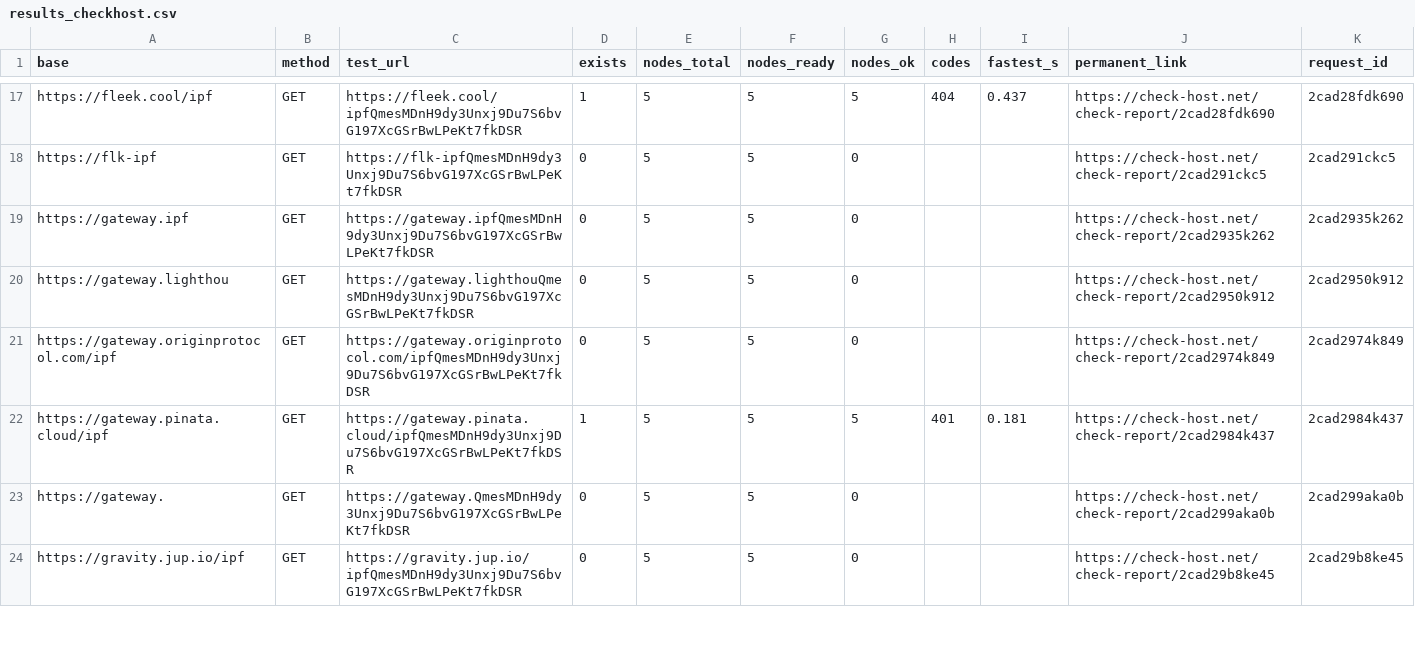
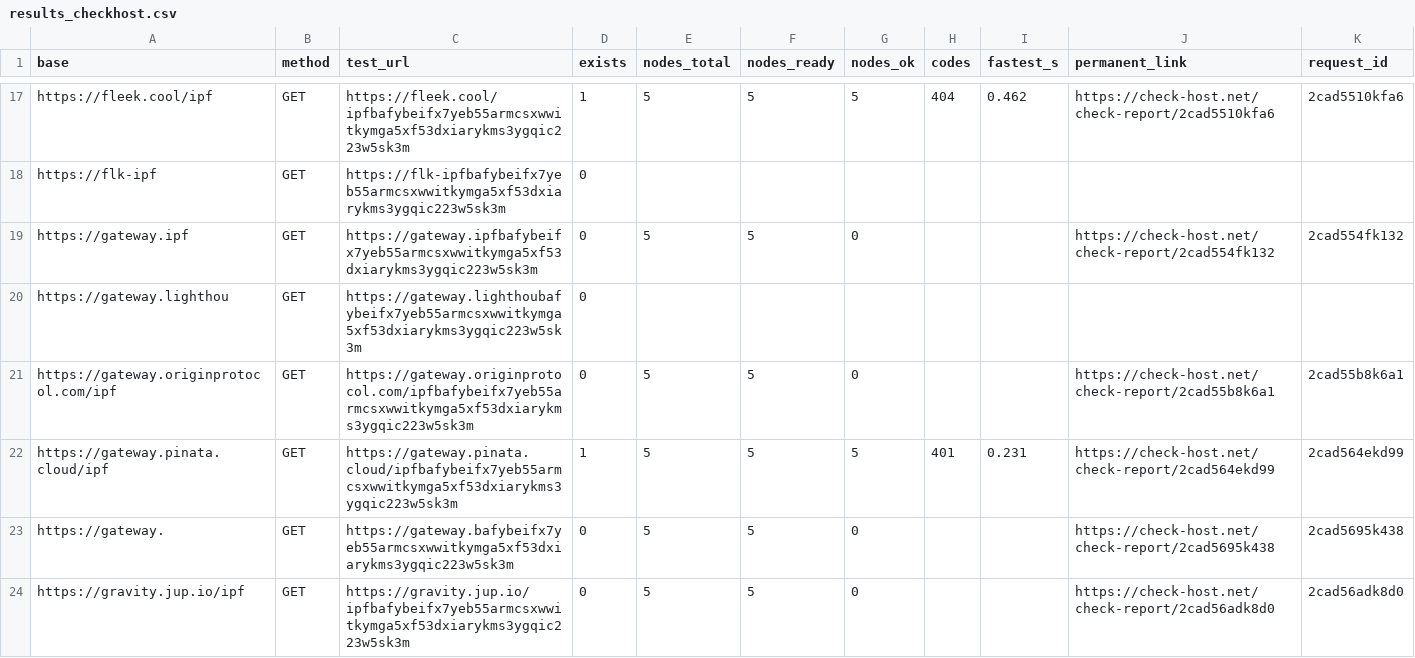
Before and after one commit to OriginSXC/upload2ipfs, a CSV file: reports/results_checkhost.csv, drawn as a sheet; only a part is shown, gaps mark what is left out; the diff covers the shown part only; the diff names each change by its address in the sheet, - before the commit and + after, or states it on an @@ line.

```diff
--- a/reports/results_checkhost.csv
+++ b/reports/results_checkhost.csv
-C17 (test_url): https://fleek.cool/ipfQmesMDnH9dy3Unxj9Du7S6bvG197XcGSrBwLPeKt7fkDSR
+C17 (test_url): https://fleek.cool/ipfbafybeifx7yeb55armcsxwwitkymga5xf53dxiarykms3ygqic223w5sk3m
-I17 (fastest_s): 0.437
+I17 (fastest_s): 0.462
-J17 (permanent_link): https://check-host.net/check-report/2cad28fdk690
+J17 (permanent_link): https://check-host.net/check-report/2cad5510kfa6
-K17 (request_id): 2cad28fdk690
+K17 (request_id): 2cad5510kfa6
-C18 (test_url): https://flk-ipfQmesMDnH9dy3Unxj9Du7S6bvG197XcGSrBwLPeKt7fkDSR
+C18 (test_url): https://flk-ipfbafybeifx7yeb55armcsxwwitkymga5xf53dxiarykms3ygqic223w5sk3m
-E18 (nodes_total): 5
+E18 (nodes_total): (empty)
-F18 (nodes_ready): 5
+F18 (nodes_ready): (empty)
-G18 (nodes_ok): 0
+G18 (nodes_ok): (empty)
-J18 (permanent_link): https://check-host.net/check-report/2cad291ckc5
+J18 (permanent_link): (empty)
-K18 (request_id): 2cad291ckc5
+K18 (request_id): (empty)
-C19 (test_url): https://gateway.ipfQmesMDnH9dy3Unxj9Du7S6bvG197XcGSrBwLPeKt7fkDSR
+C19 (test_url): https://gateway.ipfbafybeifx7yeb55armcsxwwitkymga5xf53dxiarykms3ygqic223w5sk3m
-J19 (permanent_link): https://check-host.net/check-report/2cad2935k262
+J19 (permanent_link): https://check-host.net/check-report/2cad554fk132
-K19 (request_id): 2cad2935k262
+K19 (request_id): 2cad554fk132
-C20 (test_url): https://gateway.lighthouQmesMDnH9dy3Unxj9Du7S6bvG197XcGSrBwLPeKt7fkDSR
+C20 (test_url): https://gateway.lighthoubafybeifx7yeb55armcsxwwitkymga5xf53dxiarykms3ygqic223w5sk3m
-E20 (nodes_total): 5
+E20 (nodes_total): (empty)
-F20 (nodes_ready): 5
+F20 (nodes_ready): (empty)
-G20 (nodes_ok): 0
+G20 (nodes_ok): (empty)
-J20 (permanent_link): https://check-host.net/check-report/2cad2950k912
+J20 (permanent_link): (empty)
-K20 (request_id): 2cad2950k912
+K20 (request_id): (empty)
-C21 (test_url): https://gateway.originprotocol.com/ipfQmesMDnH9dy3Unxj9Du7S6bvG197XcGSrBwLPeKt7fkDSR
+C21 (test_url): https://gateway.originprotocol.com/ipfbafybeifx7yeb55armcsxwwitkymga5xf53dxiarykms3ygqic223w5sk3m
-J21 (permanent_link): https://check-host.net/check-report/2cad2974k849
+J21 (permanent_link): https://check-host.net/check-report/2cad55b8k6a1
-K21 (request_id): 2cad2974k849
+K21 (request_id): 2cad55b8k6a1
-C22 (test_url): https://gateway.pinata.cloud/ipfQmesMDnH9dy3Unxj9Du7S6bvG197XcGSrBwLPeKt7fkDSR
+C22 (test_url): https://gateway.pinata.cloud/ipfbafybeifx7yeb55armcsxwwitkymga5xf53dxiarykms3ygqic223w5sk3m
-I22 (fastest_s): 0.181
+I22 (fastest_s): 0.231
-J22 (permanent_link): https://check-host.net/check-report/2cad2984k437
+J22 (permanent_link): https://check-host.net/check-report/2cad564ekd99
-K22 (request_id): 2cad2984k437
+K22 (request_id): 2cad564ekd99
-C23 (test_url): https://gateway.QmesMDnH9dy3Unxj9Du7S6bvG197XcGSrBwLPeKt7fkDSR
+C23 (test_url): https://gateway.bafybeifx7yeb55armcsxwwitkymga5xf53dxiarykms3ygqic223w5sk3m
-J23 (permanent_link): https://check-host.net/check-report/2cad299aka0b
+J23 (permanent_link): https://check-host.net/check-report/2cad5695k438
-K23 (request_id): 2cad299aka0b
+K23 (request_id): 2cad5695k438
-C24 (test_url): https://gravity.jup.io/ipfQmesMDnH9dy3Unxj9Du7S6bvG197XcGSrBwLPeKt7fkDSR
+C24 (test_url): https://gravity.jup.io/ipfbafybeifx7yeb55armcsxwwitkymga5xf53dxiarykms3ygqic223w5sk3m
-J24 (permanent_link): https://check-host.net/check-report/2cad29b8ke45
+J24 (permanent_link): https://check-host.net/check-report/2cad56adk8d0
-K24 (request_id): 2cad29b8ke45
+K24 (request_id): 2cad56adk8d0
```
Also changed, not shown: 154 edited cells elsewhere in this file, 1 other file.
